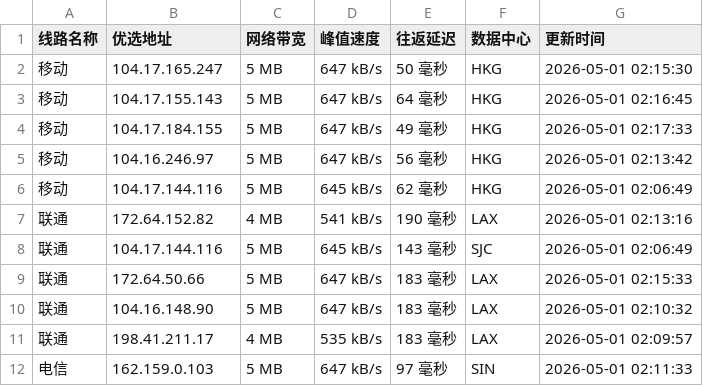
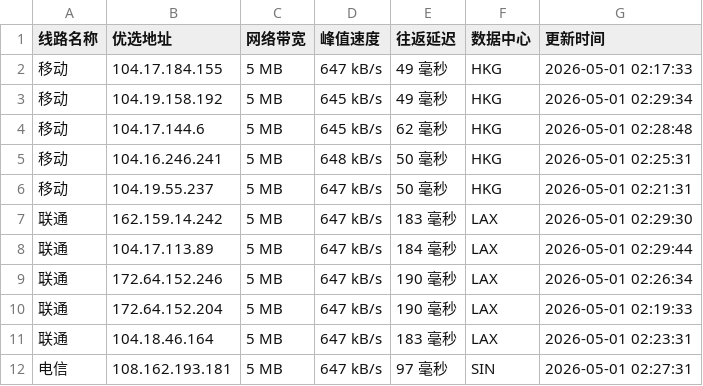
Before and after one commit to yuanxiawan/cfipv4db, a CSV file: cfip.csv, drawn as a sheet; only a part is shown; the diff covers the shown part only.

```diff
--- a/cfip.csv
+++ b/cfip.csv
@@ -1,12 +1,12 @@
 线路名称,优选地址,网络带宽,峰值速度,往返延迟,数据中心,更新时间
-移动,104.17.165.247,5 MB,647 kB/s,50 毫秒,HKG,2026-05-01 02:15:30
-移动,104.17.155.143,5 MB,647 kB/s,64 毫秒,HKG,2026-05-01 02:16:45
 移动,104.17.184.155,5 MB,647 kB/s,49 毫秒,HKG,2026-05-01 02:17:33
-移动,104.16.246.97,5 MB,647 kB/s,56 毫秒,HKG,2026-05-01 02:13:42
-移动,104.17.144.116,5 MB,645 kB/s,62 毫秒,HKG,2026-05-01 02:06:49
-联通,172.64.152.82,4 MB,541 kB/s,190 毫秒,LAX,2026-05-01 02:13:16
-联通,104.17.144.116,5 MB,645 kB/s,143 毫秒,SJC,2026-05-01 02:06:49
-联通,172.64.50.66,5 MB,647 kB/s,183 毫秒,LAX,2026-05-01 02:15:33
-联通,104.16.148.90,5 MB,647 kB/s,183 毫秒,LAX,2026-05-01 02:10:32
-联通,198.41.211.17,4 MB,535 kB/s,183 毫秒,LAX,2026-05-01 02:09:57
-电信,162.159.0.103,5 MB,647 kB/s,97 毫秒,SIN,2026-05-01 02:11:33
+移动,104.19.158.192,5 MB,645 kB/s,49 毫秒,HKG,2026-05-01 02:29:34
+移动,104.17.144.6,5 MB,645 kB/s,62 毫秒,HKG,2026-05-01 02:28:48
+移动,104.16.246.241,5 MB,648 kB/s,50 毫秒,HKG,2026-05-01 02:25:31
+移动,104.19.55.237,5 MB,647 kB/s,50 毫秒,HKG,2026-05-01 02:21:31
+联通,162.159.14.242,5 MB,647 kB/s,183 毫秒,LAX,2026-05-01 02:29:30
+联通,104.17.113.89,5 MB,647 kB/s,184 毫秒,LAX,2026-05-01 02:29:44
+联通,172.64.152.246,5 MB,647 kB/s,190 毫秒,LAX,2026-05-01 02:26:34
+联通,172.64.152.204,5 MB,647 kB/s,190 毫秒,LAX,2026-05-01 02:19:33
+联通,104.18.46.164,5 MB,647 kB/s,183 毫秒,LAX,2026-05-01 02:23:31
+电信,108.162.193.181,5 MB,647 kB/s,97 毫秒,SIN,2026-05-01 02:27:31
```
Also changed, not shown: 15 edited cells elsewhere in this file, 1 other file.
